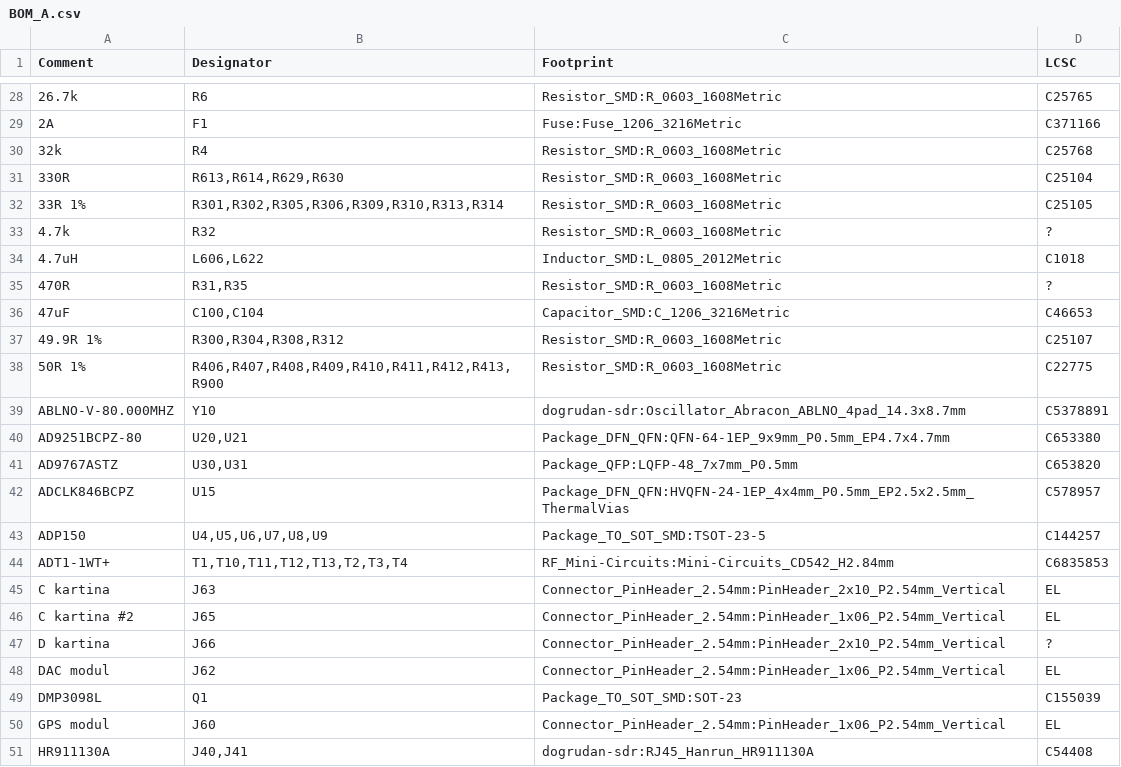
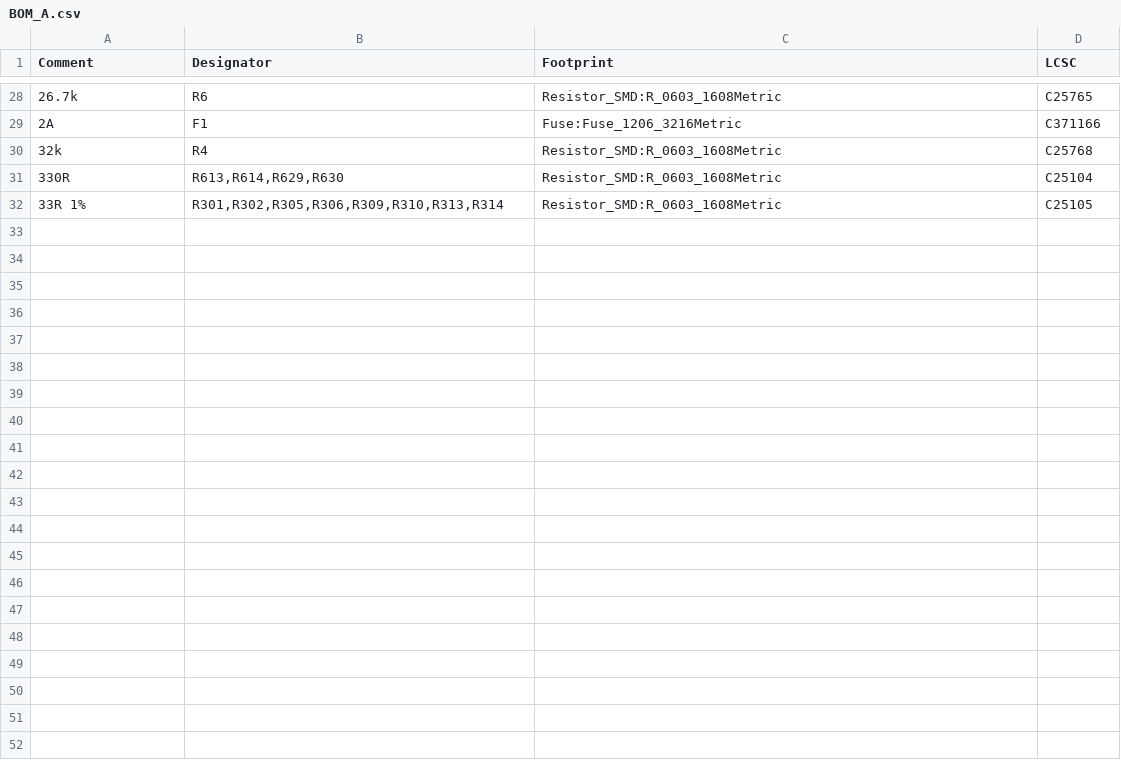
Before and after one commit to kocer/direct-sampling-sdr, a CSV file: hardware/kicad/A_main/BOM_A.csv, drawn as a sheet; only a part is shown, gaps mark what is left out; the diff covers the shown part only.

```diff
--- a/hardware/kicad/A_main/BOM_A.csv
+++ b/hardware/kicad/A_main/BOM_A.csv
@@ -32,20 +32 @@ Comment,Designator,Footprint,LCSC
 33R 1%,"R301,R302,R305,R306,R309,R310,R313,R314",Resistor_SMD:R_0603_1608Metric,C25105
-4.7k,R32,Resistor_SMD:R_0603_1608Metric,?
-4.7uH,"L606,L622",Inductor_SMD:L_0805_2012Metric,C1018
-470R,"R31,R35",Resistor_SMD:R_0603_1608Metric,?
-47uF,"C100,C104",Capacitor_SMD:C_1206_3216Metric,C46653
-49.9R 1%,"R300,R304,R308,R312",Resistor_SMD:R_0603_1608Metric,C25107
-50R 1%,"R406,R407,R408,R409,R410,R411,R412,R413,R900",Resistor_SMD:R_0603_1608Metric,C22775
-ABLNO-V-80.000MHZ,Y10,dogrudan-sdr:Oscillator_Abracon_ABLNO_4pad_14.3x8.7mm,C5378891
-AD9251BCPZ-80,"U20,U21",Package_DFN_QFN:QFN-64-1EP_9x9mm_P0.5mm_EP4.7x4.7mm,C653380
-AD9767ASTZ,"U30,U31",Package_QFP:LQFP-48_7x7mm_P0.5mm,C653820
-ADCLK846BCPZ,U15,Package_DFN_QFN:HVQFN-24-1EP_4x4mm_P0.5mm_EP2.5x2.5mm_ThermalVias,C578957
-ADP150,"U4,U5,U6,U7,U8,U9",Package_TO_SOT_SMD:TSOT-23-5,C144257
-ADT1-1WT+,"T1,T10,T11,T12,T13,T2,T3,T4",RF_Mini-Circuits:Mini-Circuits_CD542_H2.84mm,C6835853
-C kartina,J63,Connector_PinHeader_2.54mm:PinHeader_2x10_P2.54mm_Vertical,EL
-C kartina #2,J65,Connector_PinHeader_2.54mm:PinHeader_1x06_P2.54mm_Vertical,EL
-D kartina,J66,Connector_PinHeader_2.54mm:PinHeader_2x10_P2.54mm_Vertical,?
-DAC modul,J62,Connector_PinHeader_2.54mm:PinHeader_1x06_P2.54mm_Vertical,EL
-DMP3098L,Q1,Package_TO_SOT_SMD:SOT-23,C155039
-GPS modul,J60,Connector_PinHeader_2.54mm:PinHeader_1x06_P2.54mm_Vertical,EL
-HR911130A,"J40,J41",dogrudan-sdr:RJ45_Hanrun_HR911130A,C54408
```
Also changed, not shown: 28 removed rows elsewhere in this file, hardware/kicad/C_rf/BOM_C.csv, hardware/kicad/D_pa/BOM_D.csv, 38 other files.
